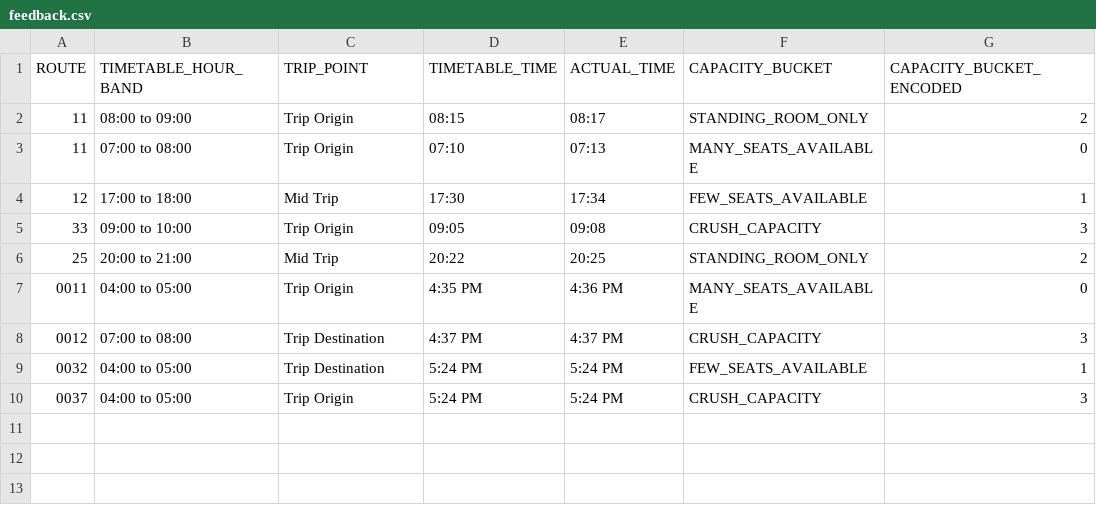
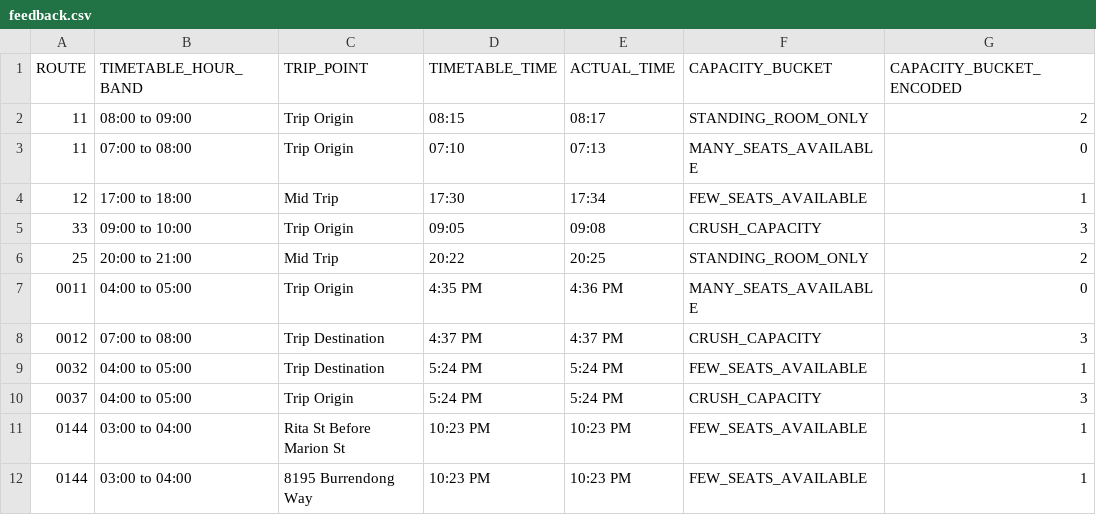
Before and after one commit to HNavanjani/CrowdEase-Making-crowd-movement-effortless-and-efficient, a CSV file: feedback.csv, drawn as a sheet.

Commit message:
Update feedback flow, model logic, dropdown service, and data insights

```diff
--- a/feedback.csv
+++ b/feedback.csv
@@ -10 +10,3 @@ ROUTE,TIMETABLE_HOUR_BAND,TRIP_POINT,TIMETABLE_TIME,ACTUAL_TIME,CAPACITY_BUCKET,
 0037,04:00 to 05:00,Trip Origin,5:24 PM,5:24 PM,CRUSH_CAPACITY,3
+0144,03:00 to 04:00, Rita St Before Marion St,10:23 PM,10:23 PM,FEW_SEATS_AVAILABLE,1
+0144,03:00 to 04:00, 8195 Burrendong Way,10:23 PM,10:23 PM,FEW_SEATS_AVAILABLE,1
```
Also changed, not shown: 21 other files.
